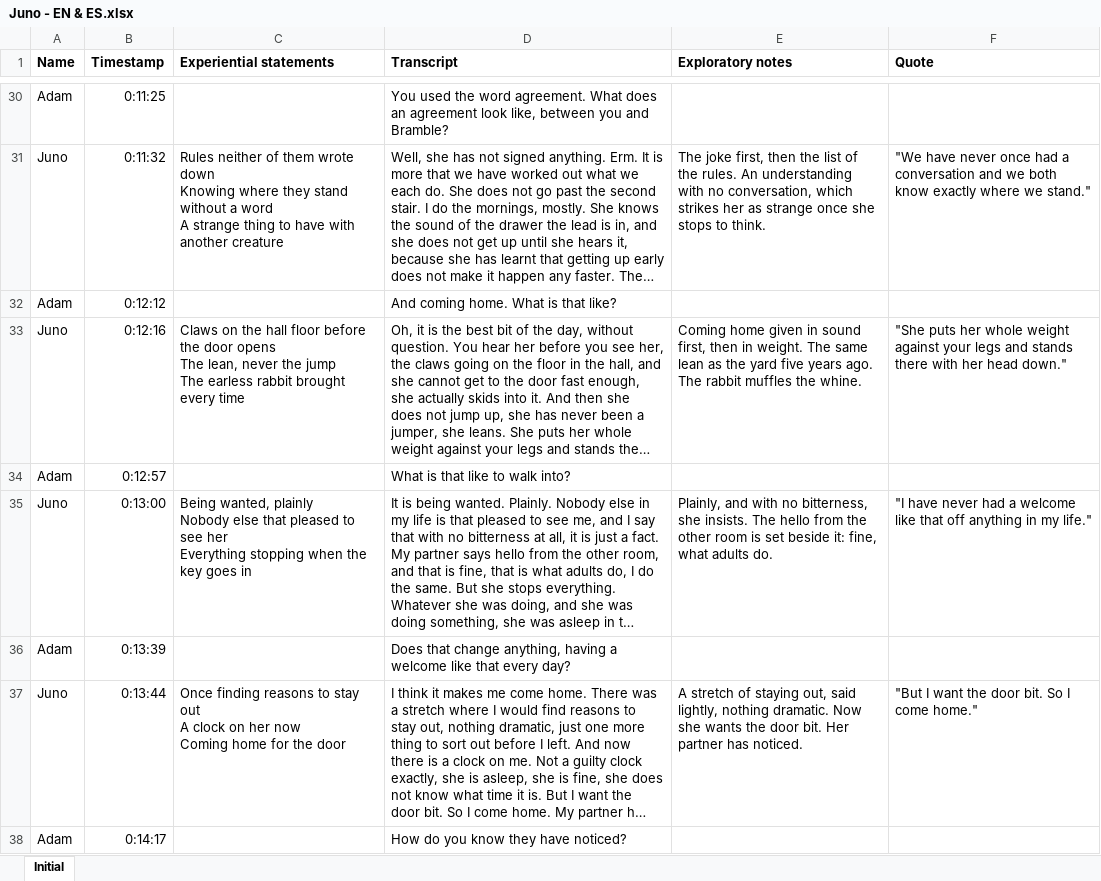
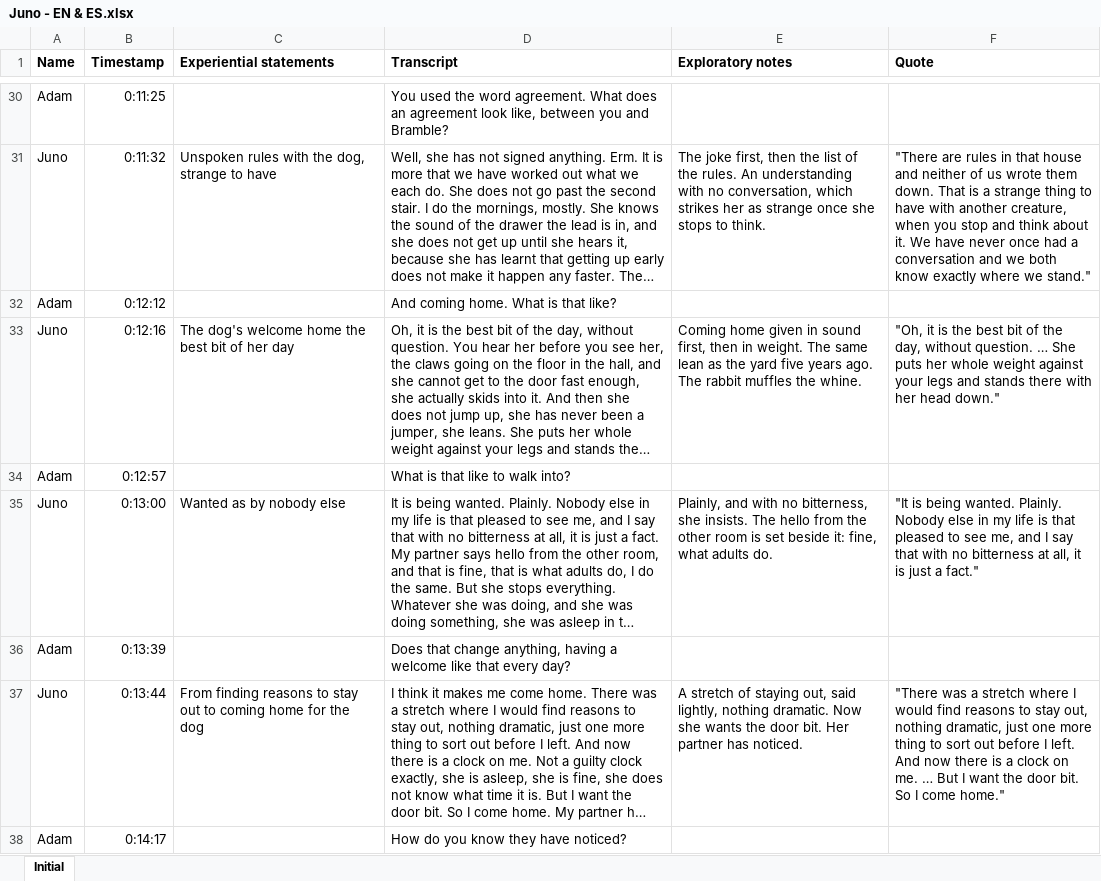
Before and after one commit to Pharkie/idiograph, an Excel workbook: demo/Juno/Juno - EN & ES.xlsx, sheet Initial, drawn as a sheet; only a part is shown, gaps mark what is left out; long unchanged cells end in …; values as stored, in another font and other column widths than the file's, no borders; ↵ is a line break in a cell; the diff covers the shown part only; the diff names each change by its address in the sheet, - before the commit and + after, or states it on an @@ line.

```diff
--- a/demo/Juno/Juno - EN & ES.xlsx (sheet Initial)
+++ b/demo/Juno/Juno - EN & ES.xlsx (sheet Initial)
-C31 (Experiential statements): Rules neither of them wrote down ↵ Knowing where they stand without a word ↵ A strange thing to have with another creature
+C31 (Experiential statements): Unspoken rules with the dog, strange to have
-F31 (Quote): "We have never…
+F31 (Quote): "There are rules in that house and neither of us wrote them down. That is a strange thing to have with another creature, when you stop and think about it. We have never…
-C33 (Experiential statements): Claws on the hall floor before the door opens ↵ The lean, never the jump ↵ The earless rabbit brought every time
+C33 (Experiential statements): The dog's welcome home the best bit of her day
-F33 (Quote): "She puts her…
+F33 (Quote): "Oh, it is the best bit of the day, without question. … She puts her…
-C35 (Experiential statements): Being wanted, plainly ↵ Nobody else that pleased to see her ↵ Everything stopping when the key goes in
+C35 (Experiential statements): Wanted as by nobody else
-F35 (Quote): "I have never had a welcome like that off anything in my life."
+F35 (Quote): "It is being wanted. Plainly. Nobody else in my life is that pleased to see me, and I say that with no bitterness at all, it is just a fact."
-C37 (Experiential statements): Once finding reasons to stay out ↵ A clock on her now ↵ Coming home for the door
+C37 (Experiential statements): From finding reasons to stay out to coming home for the dog
-F37 (Quote): "But I want…
+F37 (Quote): "There was a stretch where I would find reasons to stay out, nothing dramatic, just one more thing to sort out before I left. And now there is a clock on me. … But I want…
```
Also changed, not shown: 70 edited cells elsewhere in this sheet, demo/Mabel/Mabel - EN & ES.xlsx, demo/Rowan/Rowan - EN & ES.xlsx, 32 other files.
